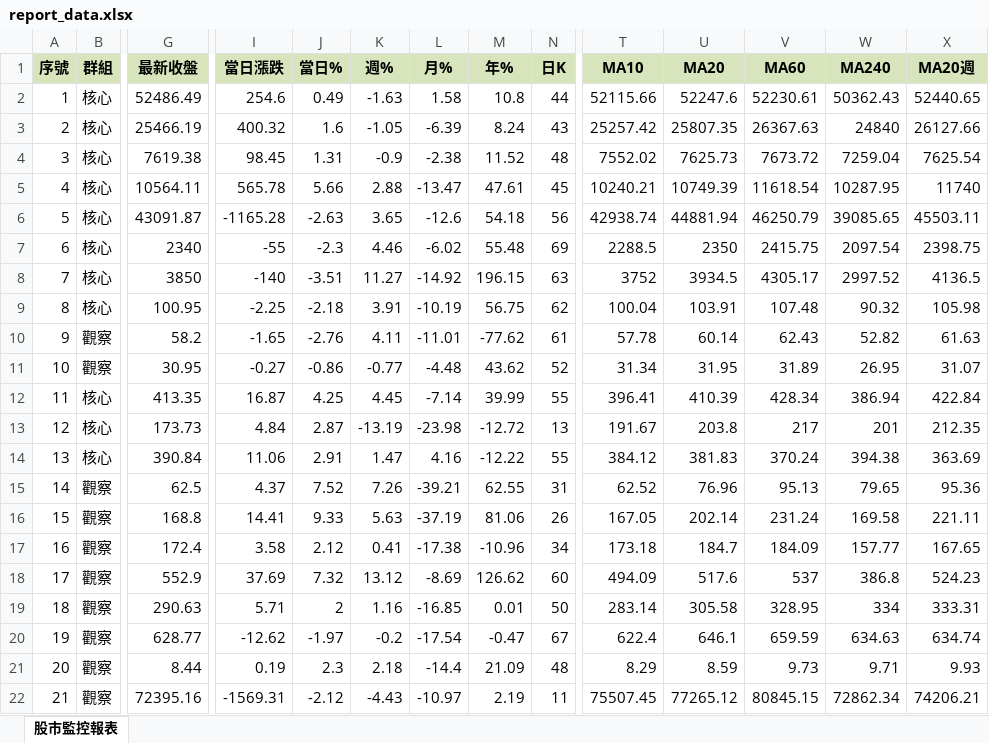
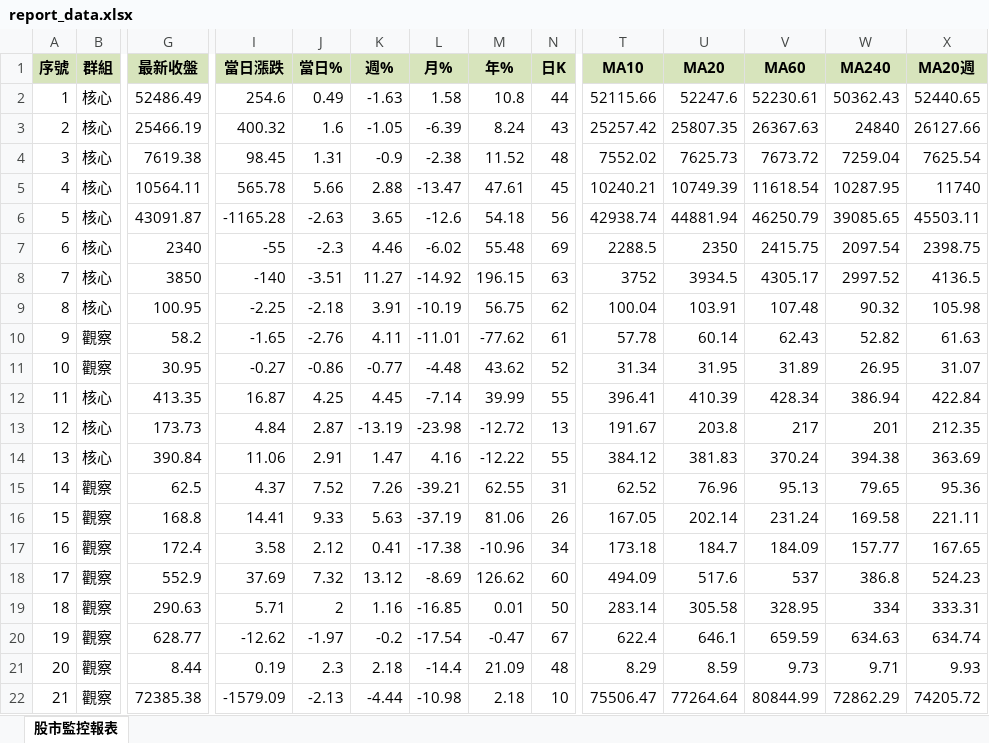
Before and after one commit to ckliu60/stock-monitor, an Excel workbook: report_data.xlsx, sheet 股市監控報表, drawn as a sheet; only a part is shown, gaps mark what is left out; values as stored, in another font and other column widths than the file's, no borders; conditional formats not drawn; the diff names each change by its address in the sheet, - before the commit and + after, or states it on an @@ line.

```diff
--- a/report_data.xlsx (sheet 股市監控報表)
+++ b/report_data.xlsx (sheet 股市監控報表)
-G22 (最新收盤): 72395.16
+G22 (最新收盤): 72385.38
-I22 (當日漲跌): -1569.31
+I22 (當日漲跌): -1579.09
-J22 (當日%): -2.12
+J22 (當日%): -2.13
-K22 (週%): -4.43
+K22 (週%): -4.44
-L22 (月%): -10.97
+L22 (月%): -10.98
-M22 (年%): 2.19
+M22 (年%): 2.18
-N22 (日K): 11
+N22 (日K): 10
-T22 (MA10): 75507.45
+T22 (MA10): 75506.47
-U22 (MA20): 77265.12
+U22 (MA20): 77264.64
-V22 (MA60): 80845.15
+V22 (MA60): 80844.99
-W22 (MA240): 72862.34
+W22 (MA240): 72862.29
-X22 (MA20週): 74206.21
+X22 (MA20週): 74205.72
```
Also changed, not shown: 1 other file.
